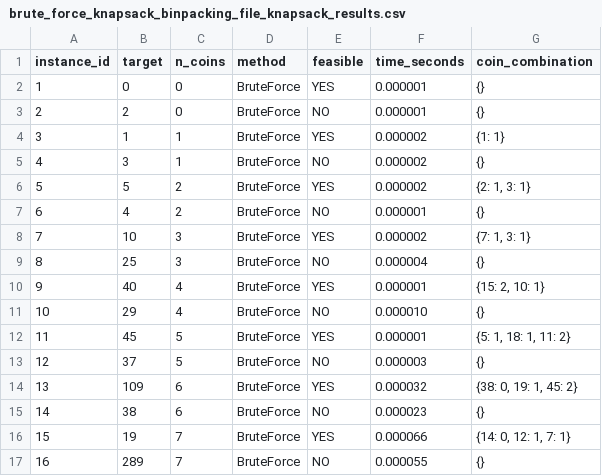
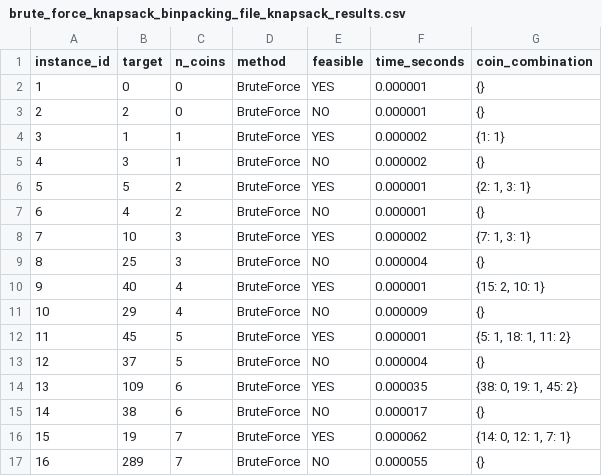
Before and after one commit to ralzina/Project1-TOC, a CSV file: results/brute_force_knapsack_binpacking_file_knapsack_results.csv, drawn as a sheet.

```diff
--- a/results/brute_force_knapsack_binpacking_file_knapsack_results.csv
+++ b/results/brute_force_knapsack_binpacking_file_knapsack_results.csv
@@ -5,3 +5,3 @@ instance_id,target,n_coins,method,feasible,time_seconds,coin_combination
 4,3,1,BruteForce,NO,0.000002,{}
-5,5,2,BruteForce,YES,0.000002,"{2: 1, 3: 1}"
+5,5,2,BruteForce,YES,0.000001,"{2: 1, 3: 1}"
 6,4,2,BruteForce,NO,0.000001,{}
@@ -10,8 +10,8 @@ instance_id,target,n_coins,method,feasible,time_seconds,coin_combination
 9,40,4,BruteForce,YES,0.000001,"{15: 2, 10: 1}"
-10,29,4,BruteForce,NO,0.000010,{}
+10,29,4,BruteForce,NO,0.000009,{}
 11,45,5,BruteForce,YES,0.000001,"{5: 1, 18: 1, 11: 2}"
-12,37,5,BruteForce,NO,0.000003,{}
-13,109,6,BruteForce,YES,0.000032,"{38: 0, 19: 1, 45: 2}"
-14,38,6,BruteForce,NO,0.000023,{}
-15,19,7,BruteForce,YES,0.000066,"{14: 0, 12: 1, 7: 1}"
+12,37,5,BruteForce,NO,0.000004,{}
+13,109,6,BruteForce,YES,0.000035,"{38: 0, 19: 1, 45: 2}"
+14,38,6,BruteForce,NO,0.000017,{}
+15,19,7,BruteForce,YES,0.000062,"{14: 0, 12: 1, 7: 1}"
 16,289,7,BruteForce,NO,0.000055,{}
```
Also changed, not shown: results/btracking_knapsack_binpacking_file_knapsack_results.csv, 2 other files.
